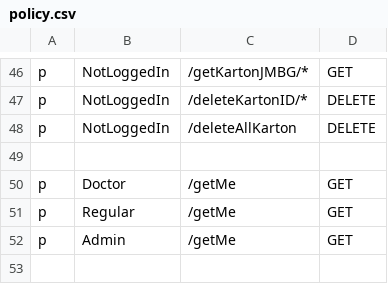
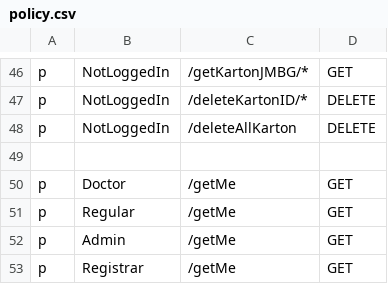
Before and after one commit to MilanM2001/eZdravstvo-Diplomski, a CSV file: Backend/healthcare_service/policy.csv, drawn as a sheet; only a part is shown, gaps mark what is left out.

```diff
--- a/Backend/healthcare_service/policy.csv
+++ b/Backend/healthcare_service/policy.csv
@@ -52 +52,2 @@ p, Regular, /getMe, GET
 p, Admin, /getMe, GET
+p, Registrar, /getMe, GET
```
Also changed, not shown: 13 other files.
